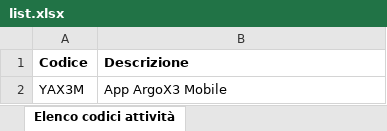
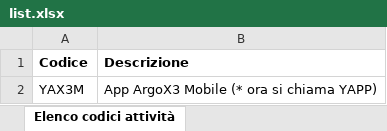
Before and after one commit to argologica/ArgoX3_API_Mobile_CORE, an Excel workbook: activity_code/list.xlsx, sheet Elenco codici attività, drawn as a sheet; values as stored, in another font and other column widths than the file's, no borders; the diff names each change by its address in the sheet, - before the commit and + after, or states it on an @@ line.

```diff
--- a/activity_code/list.xlsx (sheet Elenco codici attività)
+++ b/activity_code/list.xlsx (sheet Elenco codici attività)
-B2 (Descrizione): App ArgoX3 Mobile
+B2 (Descrizione): App ArgoX3 Mobile (* ora si chiama YAPP)
```
Also changed, not shown: action/list.xlsx, function/list.xlsx, 5 other files.
